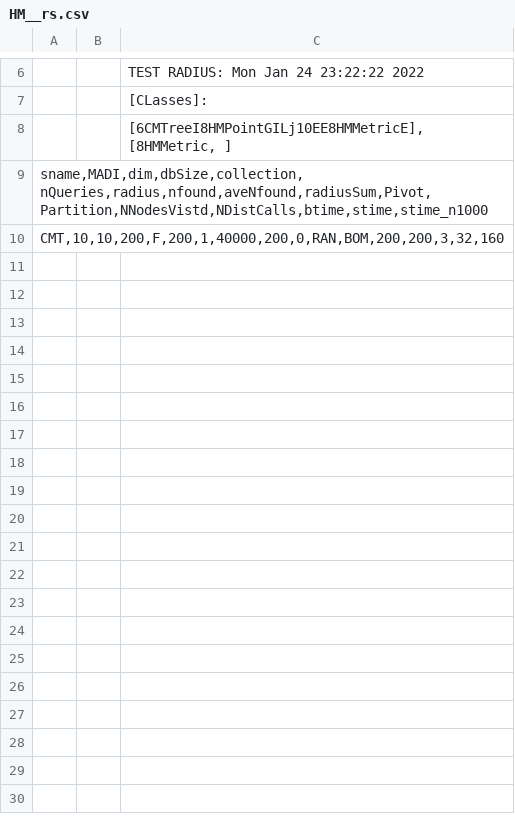
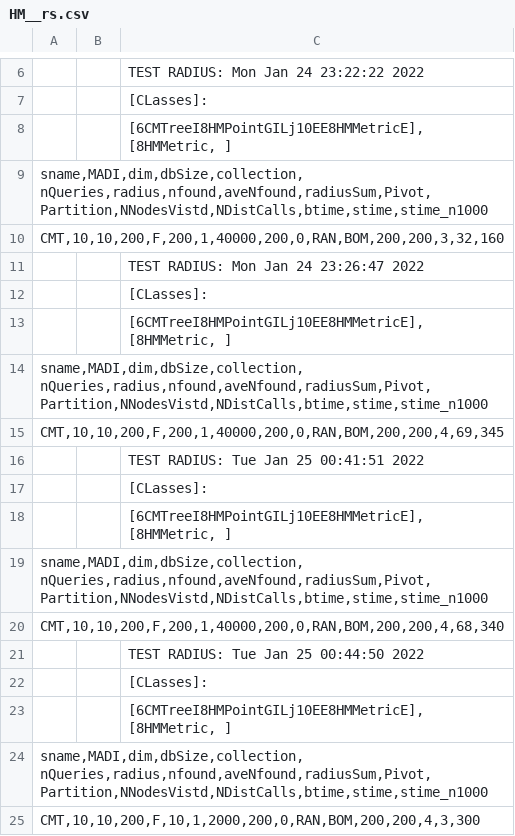
Before and after one commit to weathon/research, a CSV file: src/HM__rs.csv, drawn as a sheet; only a part is shown, gaps mark what is left out; the diff names each change by its address in the sheet, - before the commit and + after, or states it on an @@ line.

```diff
--- a/src/HM__rs.csv
+++ b/src/HM__rs.csv
+row 11:  |  | TEST RADIUS: Mon Jan 24 23:26:47 2022
+row 12:  |  | [CLasses]:
+row 13:  |  | [6CMTreeI8HMPointGILj10EE8HMMetricE],[8HMMetric, ]
+row 14: sname,MADI,dim,dbSize,collection, nQueries,radius,nfound,aveNfound,radiusSum,Pivot,Partition,NNodesVistd,NDistCalls,btime,stime,stime_n1000
+row 15: CMT,10,10,200,F,200,1,40000,200,0,RAN,BOM,200,200,4,69,345
+row 16:  |  | TEST RADIUS: Tue Jan 25 00:41:51 2022
+row 17:  |  | [CLasses]:
+row 18:  |  | [6CMTreeI8HMPointGILj10EE8HMMetricE],[8HMMetric, ]
+row 19: sname,MADI,dim,dbSize,collection, nQueries,radius,nfound,aveNfound,radiusSum,Pivot,Partition,NNodesVistd,NDistCalls,btime,stime,stime_n1000
+row 20: CMT,10,10,200,F,200,1,40000,200,0,RAN,BOM,200,200,4,68,340
+row 21:  |  | TEST RADIUS: Tue Jan 25 00:44:50 2022
+row 22:  |  | [CLasses]:
+row 23:  |  | [6CMTreeI8HMPointGILj10EE8HMMetricE],[8HMMetric, ]
+row 24: sname,MADI,dim,dbSize,collection, nQueries,radius,nfound,aveNfound,radiusSum,Pivot,Partition,NNodesVistd,NDistCalls,btime,stime,stime_n1000
+row 25: CMT,10,10,200,F,10,1,2000,200,0,RAN,BOM,200,200,4,3,300
```
Also changed, not shown: src/mtreeRunTimes_EM_rs.csv, 7 other files.
